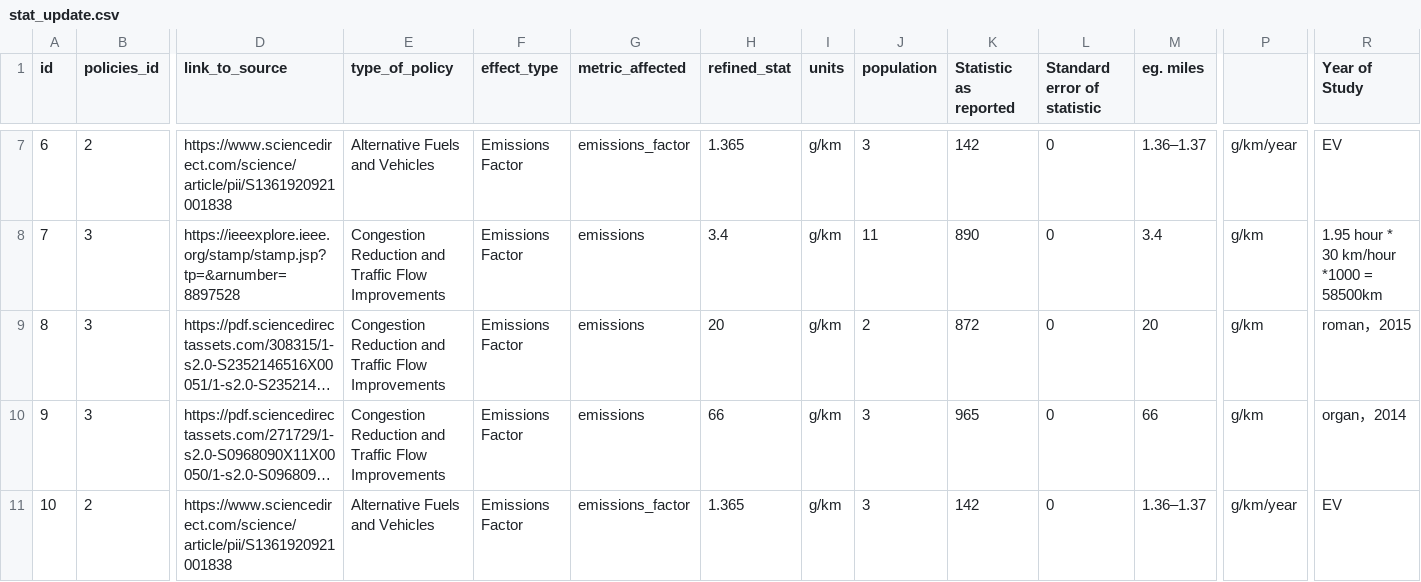
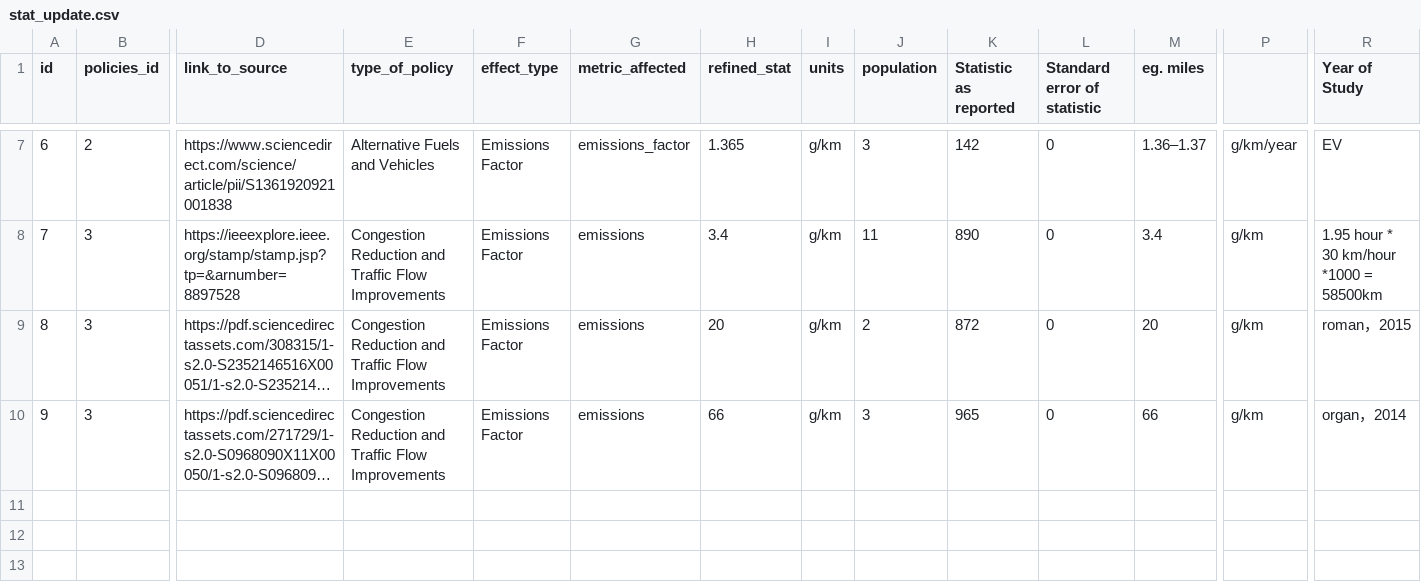
Before and after one commit to Rainieeeeeee/Rainieeeeeee, a CSV file: stat_update.csv, drawn as a sheet; only a part is shown, gaps mark what is left out; long unchanged cells end in …; rows hold the shown columns only; the diff names each change by its address in the sheet, - before the commit and + after, or states it on an @@ line.

Commit message:
Update stat_update.csv
test 2

```diff
--- a/stat_update.csv
+++ b/stat_update.csv
-row 11: 10 | 2 | https://www.sciencedirect.com/science/article/pii/S1361920921001838 | Alternative Fuels and Vehicles | Emissions Factor | emissions_factor | 1.365 | g/km | 3 | 142 | 0 | 1.36–1.37 | g/km/year | EV
```
